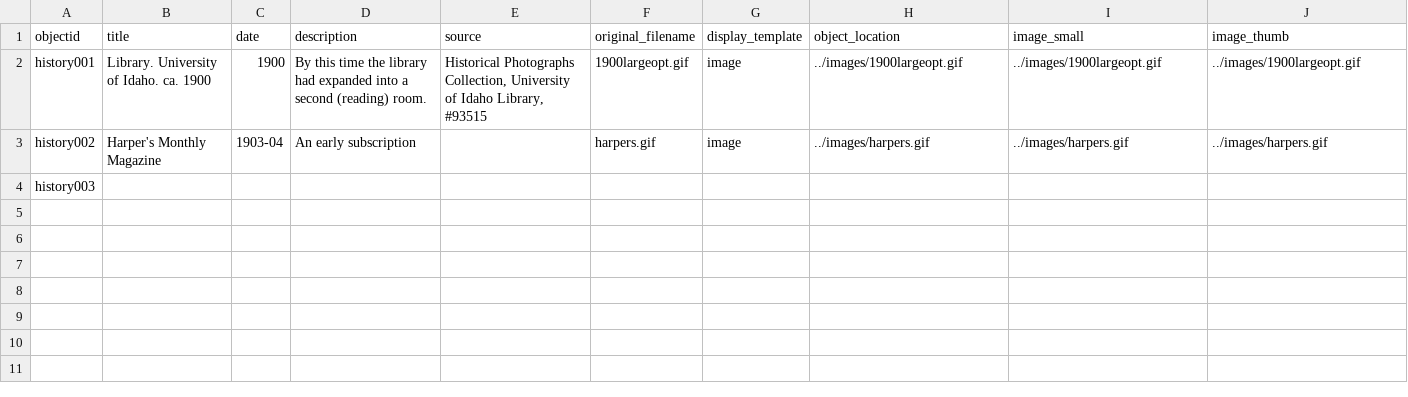
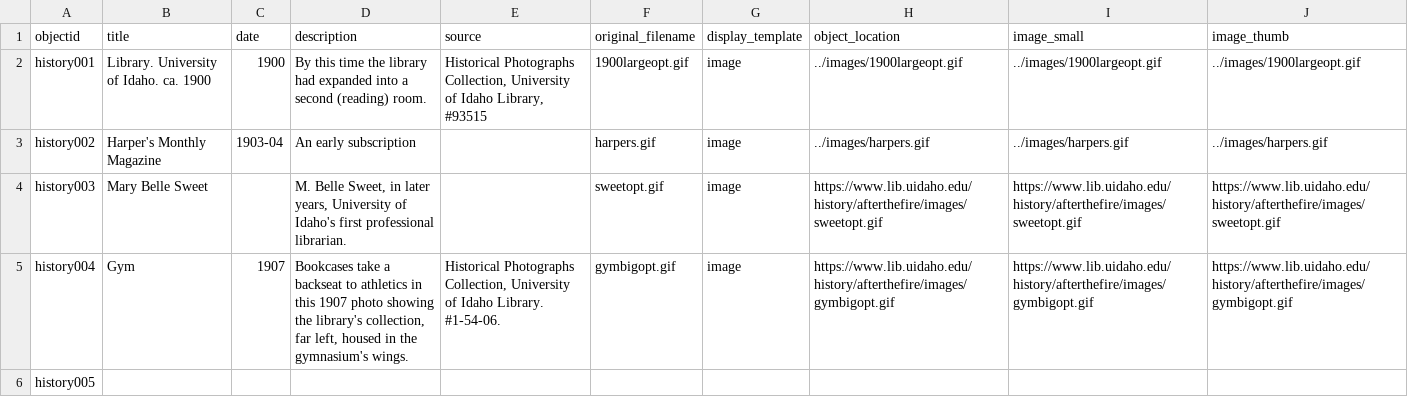
Before and after one commit to uidaholib/history_source, a CSV file: _data/history.csv, drawn as a sheet.

```diff
--- a/_data/history.csv
+++ b/_data/history.csv
@@ -3,2 +3,4 @@ history001,Library. University of Idaho. ca. 1900,1900,By this time the library
 history002,Harper's Monthly Magazine,1903-04,An early subscription,,harpers.gif,image,../images/harpers.gif,../images/harpers.gif,../images/harpers.gif
-history003,
+history003,Mary Belle Sweet,,"M. Belle Sweet, in later years, University of Idaho's first professional librarian.",,sweetopt.gif,image,https://www.lib.uidaho.edu/history/afterthefire/images/sweetopt.gif,https://www.lib.uidaho.edu/history/afterthefire/images/sweetopt.gif,https://www.lib.uidaho.edu/history/afterthefire/images/sweetopt.gif
+history004,Gym,1907,"Bookcases take a backseat to athletics in this 1907 photo showing the library's collection, far left, housed in the gymnasium's wings.","Historical Photographs Collection, University of Idaho Library. #1-54-06.",gymbigopt.gif,image,https://www.lib.uidaho.edu/history/afterthefire/images/gymbigopt.gif,https://www.lib.uidaho.edu/history/afterthefire/images/gymbigopt.gif,https://www.lib.uidaho.edu/history/afterthefire/images/gymbigopt.gif
+history005,
```
Also changed, not shown: 1 other file.
